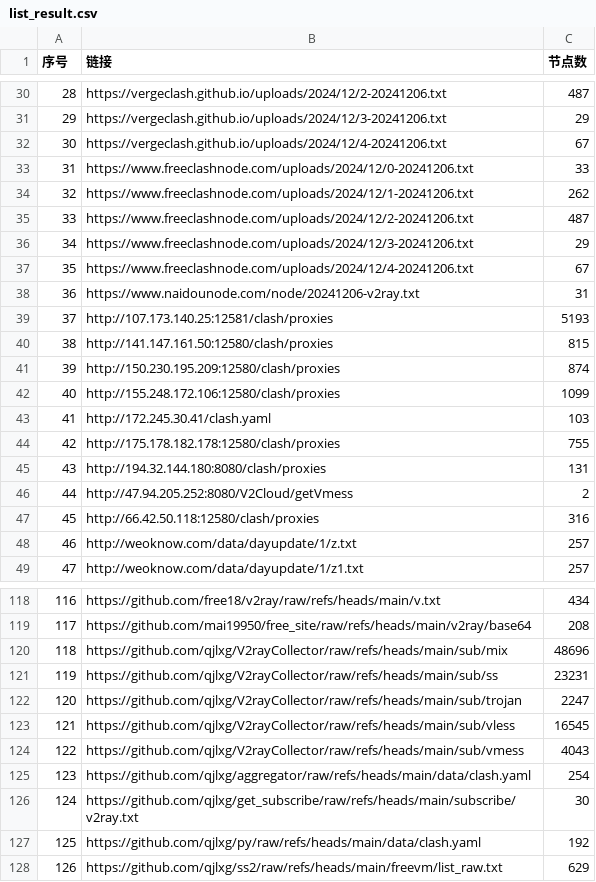
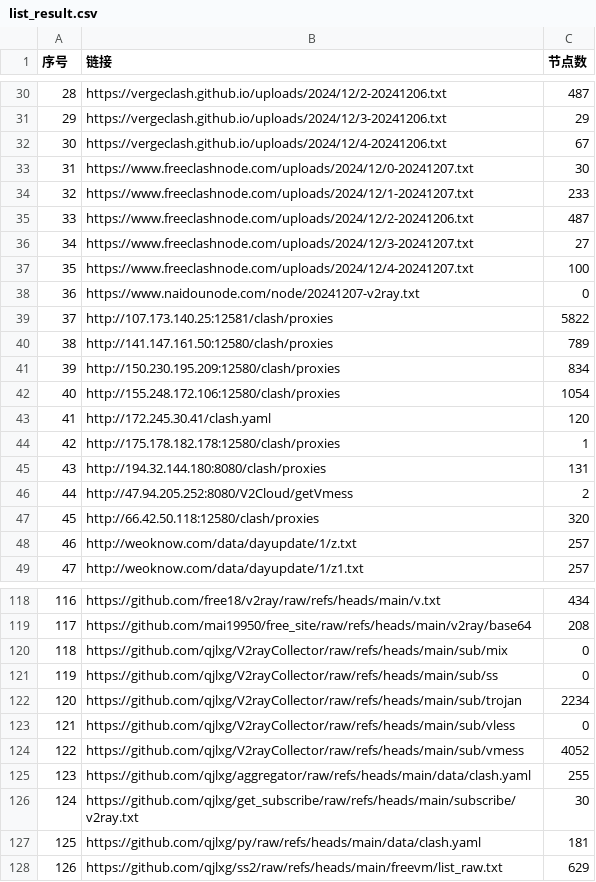
Before and after one commit to qjlxg/ss3, a CSV file: list_result.csv, drawn as a sheet; only a part is shown, gaps mark what is left out; the diff covers the shown part only.

```diff
--- a/list_result.csv
+++ b/list_result.csv
@@ -32,17 +32,17 @@
 30,https://vergeclash.github.io/uploads/2024/12/4-20241206.txt,67
-31,https://www.freeclashnode.com/uploads/2024/12/0-20241206.txt,33
-32,https://www.freeclashnode.com/uploads/2024/12/1-20241206.txt,262
+31,https://www.freeclashnode.com/uploads/2024/12/0-20241207.txt,30
+32,https://www.freeclashnode.com/uploads/2024/12/1-20241207.txt,233
 33,https://www.freeclashnode.com/uploads/2024/12/2-20241206.txt,487
-34,https://www.freeclashnode.com/uploads/2024/12/3-20241206.txt,29
-35,https://www.freeclashnode.com/uploads/2024/12/4-20241206.txt,67
-36,https://www.naidounode.com/node/20241206-v2ray.txt,31
-37,http://107.173.140.25:12581/clash/proxies,5193
-38,http://141.147.161.50:12580/clash/proxies,815
-39,http://150.230.195.209:12580/clash/proxies,874
-40,http://155.248.172.106:12580/clash/proxies,1099
-41,http://172.245.30.41/clash.yaml,103
-42,http://175.178.182.178:12580/clash/proxies,755
+34,https://www.freeclashnode.com/uploads/2024/12/3-20241207.txt,27
+35,https://www.freeclashnode.com/uploads/2024/12/4-20241207.txt,100
+36,https://www.naidounode.com/node/20241207-v2ray.txt,0
+37,http://107.173.140.25:12581/clash/proxies,5822
+38,http://141.147.161.50:12580/clash/proxies,789
+39,http://150.230.195.209:12580/clash/proxies,834
+40,http://155.248.172.106:12580/clash/proxies,1054
+41,http://172.245.30.41/clash.yaml,120
+42,http://175.178.182.178:12580/clash/proxies,1
 43,http://194.32.144.180:8080/clash/proxies,131
 44,http://47.94.205.252:8080/V2Cloud/getVmess,2
-45,http://66.42.50.118:12580/clash/proxies,316
+45,http://66.42.50.118:12580/clash/proxies,320
 46,http://weoknow.com/data/dayupdate/1/z.txt,257
@@ -119,10 +119,10 @@
 117,https://github.com/mai19950/free_site/raw/refs/heads/main/v2ray/base64,208
-118,https://github.com/qjlxg/V2rayCollector/raw/refs/heads/main/sub/mix,48696
-119,https://github.com/qjlxg/V2rayCollector/raw/refs/heads/main/sub/ss,23231
-120,https://github.com/qjlxg/V2rayCollector/raw/refs/heads/main/sub/trojan,2247
-121,https://github.com/qjlxg/V2rayCollector/raw/refs/heads/main/sub/vless,16545
-122,https://github.com/qjlxg/V2rayCollector/raw/refs/heads/main/sub/vmess,4043
-123,https://github.com/qjlxg/aggregator/raw/refs/heads/main/data/clash.yaml,254
+118,https://github.com/qjlxg/V2rayCollector/raw/refs/heads/main/sub/mix,0
+119,https://github.com/qjlxg/V2rayCollector/raw/refs/heads/main/sub/ss,0
+120,https://github.com/qjlxg/V2rayCollector/raw/refs/heads/main/sub/trojan,2234
+121,https://github.com/qjlxg/V2rayCollector/raw/refs/heads/main/sub/vless,0
+122,https://github.com/qjlxg/V2rayCollector/raw/refs/heads/main/sub/vmess,4052
+123,https://github.com/qjlxg/aggregator/raw/refs/heads/main/data/clash.yaml,255
 124,https://github.com/qjlxg/get_subscribe/raw/refs/heads/main/subscribe/v2ray.txt,30
-125,https://github.com/qjlxg/py/raw/refs/heads/main/data/clash.yaml,192
+125,https://github.com/qjlxg/py/raw/refs/heads/main/data/clash.yaml,181
 126,https://github.com/qjlxg/ss2/raw/refs/heads/main/freevm/list_raw.txt,629
```
Also changed, not shown: 25 edited cells elsewhere in this file, 20 other files.
